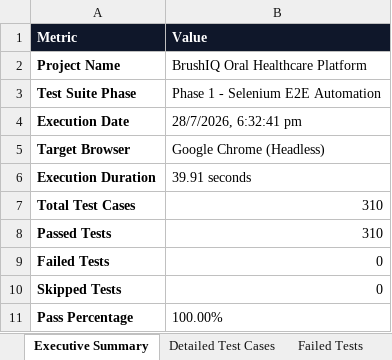
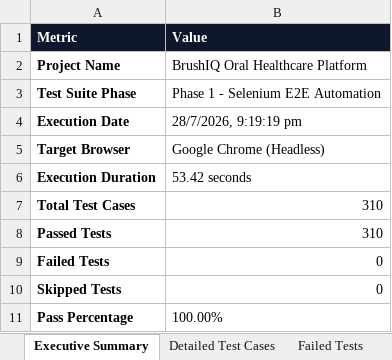
Before and after one commit to gunal132006/BrushIQ, an Excel workbook: selenium-tests/reports/selenium-summary.xlsx, sheet Executive Summary, drawn as a sheet; values as stored, in another font and other column widths than the file's, no borders; the diff names each change by its address in the sheet, - before the commit and + after, or states it on an @@ line.

```diff
--- a/selenium-tests/reports/selenium-summary.xlsx (sheet Executive Summary)
+++ b/selenium-tests/reports/selenium-summary.xlsx (sheet Executive Summary)
-B4 (Value): 28/7/2026, 6:32:41 pm
+B4 (Value): 28/7/2026, 9:19:19 pm
-B6 (Value): 39.91 seconds
+B6 (Value): 53.42 seconds
```
Also changed, not shown: sheet Execution Logs, sheet Failed Tests, selenium-tests/test-cases/selenium-test-cases.xlsx, 3 other files.
